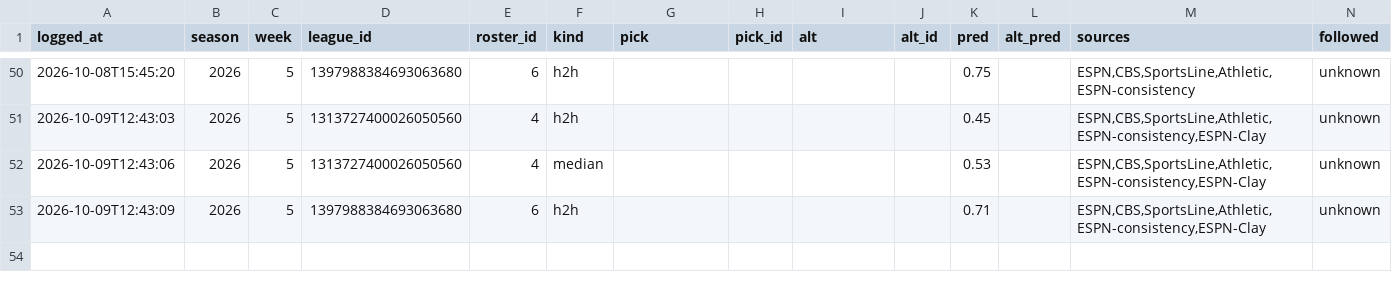
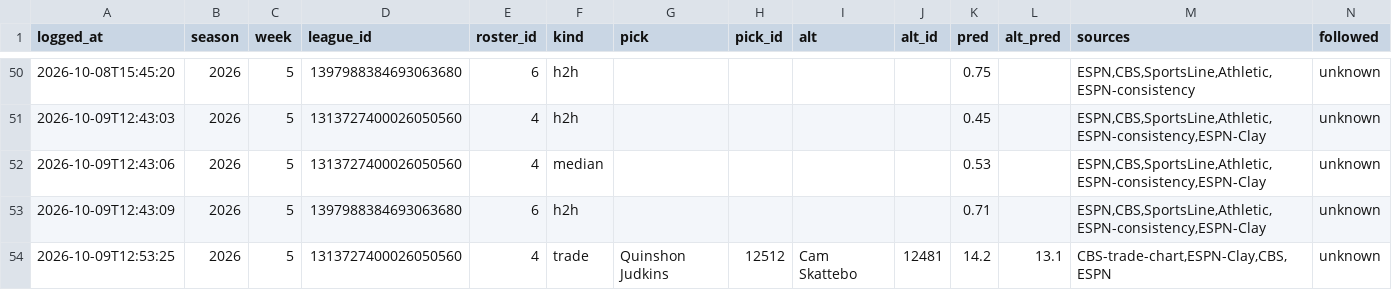
Before and after one commit to ChrisCioffi/Claude-fantasy-recapper, a CSV file: predictions/log.csv, drawn as a sheet; only a part is shown, gaps mark what is left out; rows hold the shown columns only; the diff names each change by its address in the sheet, - before the commit and + after, or states it on an @@ line.

```diff
--- a/predictions/log.csv
+++ b/predictions/log.csv
+row 54: 2026-10-09T12:53:25 | 2026 | 5 | 1313727400026050560 | 4 | trade | Quinshon Judkins | 12512 | Cam Skattebo | 12481 | 14.2 | 13.1 | CBS-trade-chart,ESPN-Clay,CBS,ESPN | unknown
```
